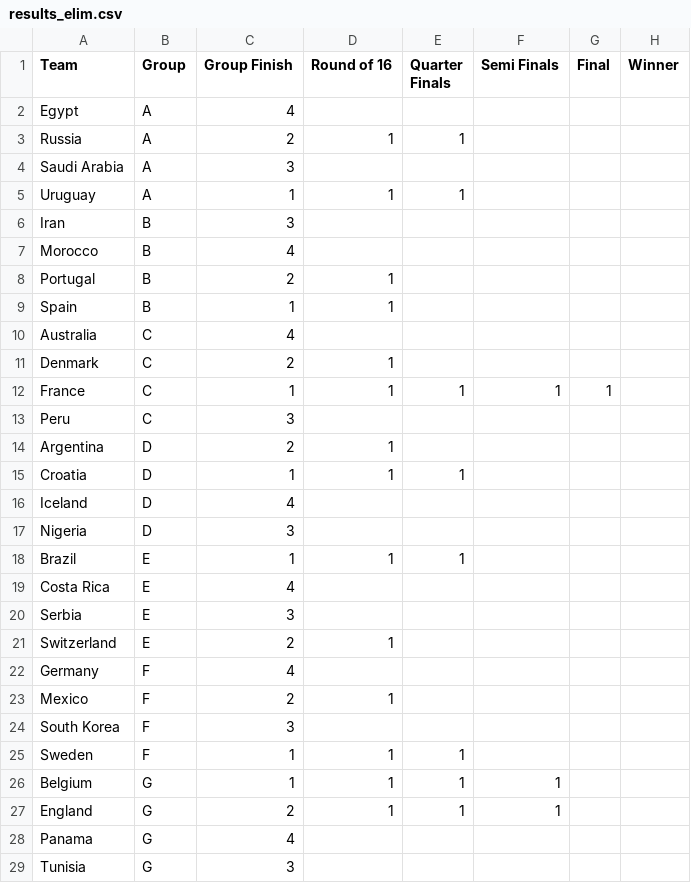
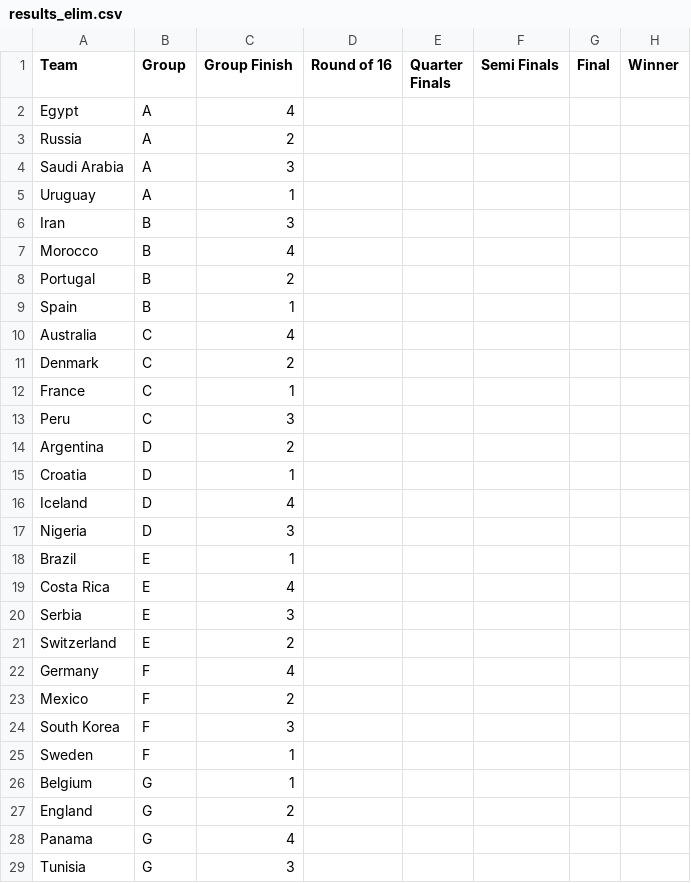
Before and after one commit to andrewlilley/world_cup, a CSV file: results_elim.csv, drawn as a sheet; only a part is shown; the diff covers the shown part only.

Commit message:
working from round of 16

```diff
--- a/results_elim.csv
+++ b/results_elim.csv
@@ -2,27 +2,27 @@ Team,Group,Group Finish,Round of 16,Quarter Finals,Semi Finals,Final,Winner
 Egypt,A,4,,,,,
-Russia,A,2,1,1,,,
+Russia,A,2,,,,,
 Saudi Arabia,A,3,,,,,
-Uruguay,A,1,1,1,,,
+Uruguay,A,1,,,,,
 Iran,B,3,,,,,
 Morocco,B,4,,,,,
-Portugal,B,2,1,,,,
-Spain,B,1,1,,,,
+Portugal,B,2,,,,,
+Spain,B,1,,,,,
 Australia,C,4,,,,,
-Denmark,C,2,1,,,,
-France,C,1,1,1,1,1,
+Denmark,C,2,,,,,
+France,C,1,,,,,
 Peru,C,3,,,,,
-Argentina,D,2,1,,,,
-Croatia,D,1,1,1,,,
+Argentina,D,2,,,,,
+Croatia,D,1,,,,,
 Iceland,D,4,,,,,
 Nigeria,D,3,,,,,
-Brazil,E,1,1,1,,,
+Brazil,E,1,,,,,
 Costa Rica,E,4,,,,,
 Serbia,E,3,,,,,
-Switzerland,E,2,1,,,,
+Switzerland,E,2,,,,,
 Germany,F,4,,,,,
-Mexico,F,2,1,,,,
+Mexico,F,2,,,,,
 South Korea,F,3,,,,,
-Sweden,F,1,1,1,,,
-Belgium,G,1,1,1,1,,
-England,G,2,1,1,1,,
+Sweden,F,1,,,,,
+Belgium,G,1,,,,,
+England,G,2,,,,,
 Panama,G,4,,,,,
```
Also changed, not shown: 2 edited cells elsewhere in this file, 4 other files.
